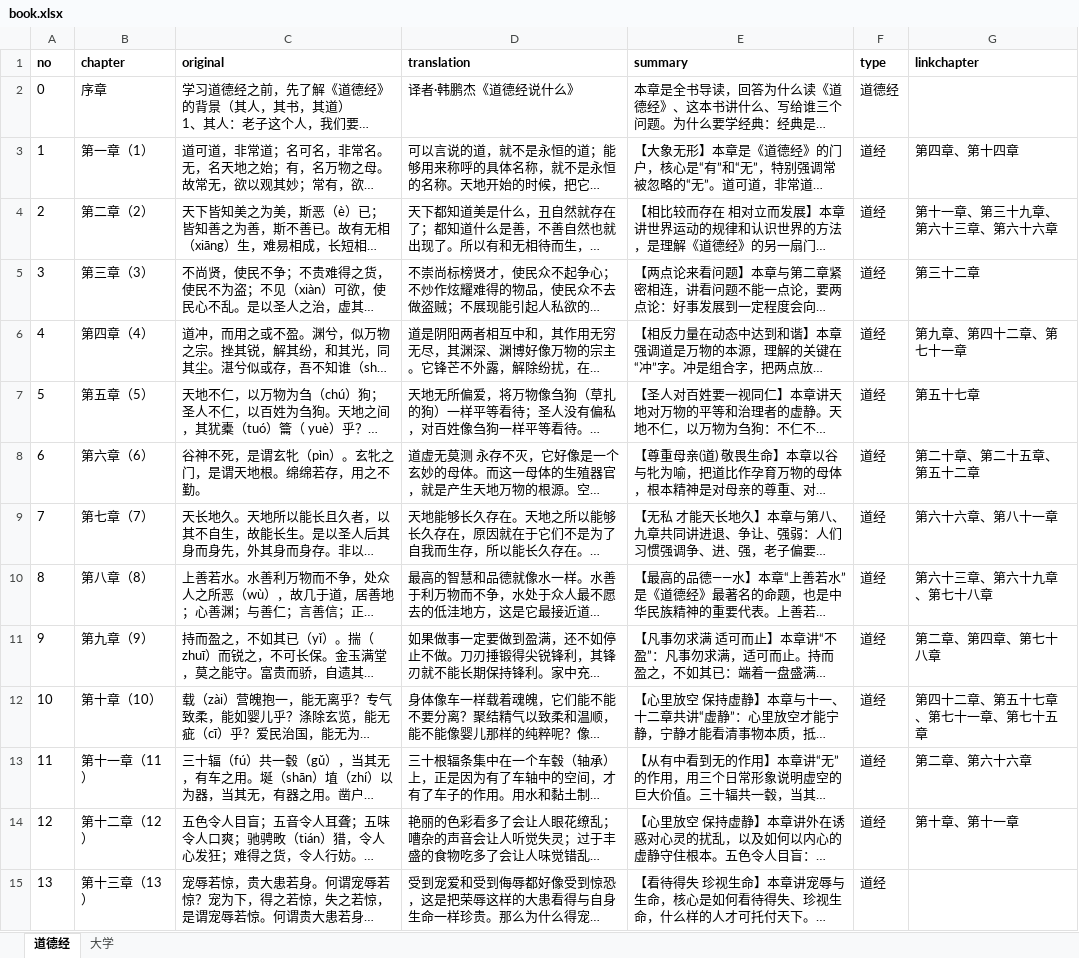
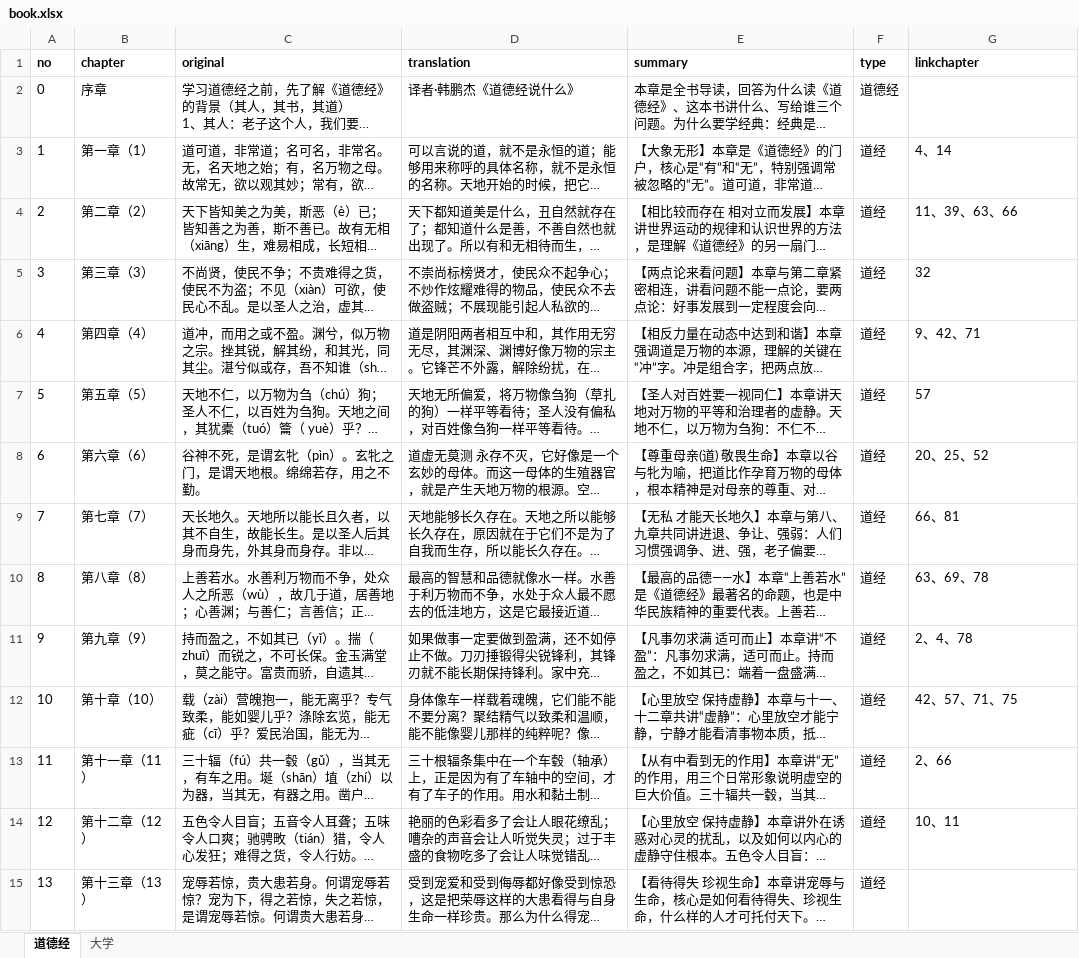
Before and after one commit to viewnn/taoteching, an Excel workbook: book.xlsx, sheet 道德经, drawn as a sheet; only a part is shown; long unchanged cells end in …; values as stored, in another font and other column widths than the file's, no borders; the diff covers the shown part only; the diff names each change by its address in the sheet, - before the commit and + after, or states it on an @@ line.

```diff
--- a/book.xlsx (sheet 道德经)
+++ b/book.xlsx (sheet 道德经)
-G3 (linkchapter): 第四章、第十四章
+G3 (linkchapter): 4、14
-G4 (linkchapter): 第十一章、第三十九章、第六十三章、第六十六章
+G4 (linkchapter): 11、39、63、66
-G5 (linkchapter): 第三十二章
+G5 (linkchapter): 32
-G6 (linkchapter): 第九章、第四十二章、第七十一章
+G6 (linkchapter): 9、42、71
-G7 (linkchapter): 第五十七章
+G7 (linkchapter): 57
-G8 (linkchapter): 第二十章、第二十五章、第五十二章
+G8 (linkchapter): 20、25、52
-G9 (linkchapter): 第六十六章、第八十一章
+G9 (linkchapter): 66、81
-G10 (linkchapter): 第六十三章、第六十九章、第七十八章
+G10 (linkchapter): 63、69、78
-G11 (linkchapter): 第二章、第四章、第七十八章
+G11 (linkchapter): 2、4、78
-G12 (linkchapter): 第四十二章、第五十七章、第七十一章、第七十五章
+G12 (linkchapter): 42、57、71、75
-G13 (linkchapter): 第二章、第六十六章
+G13 (linkchapter): 2、66
-G14 (linkchapter): 第十章、第十一章
+G14 (linkchapter): 10、11
```
Also changed, not shown: 17 edited cells elsewhere in this sheet, 4 other files.
